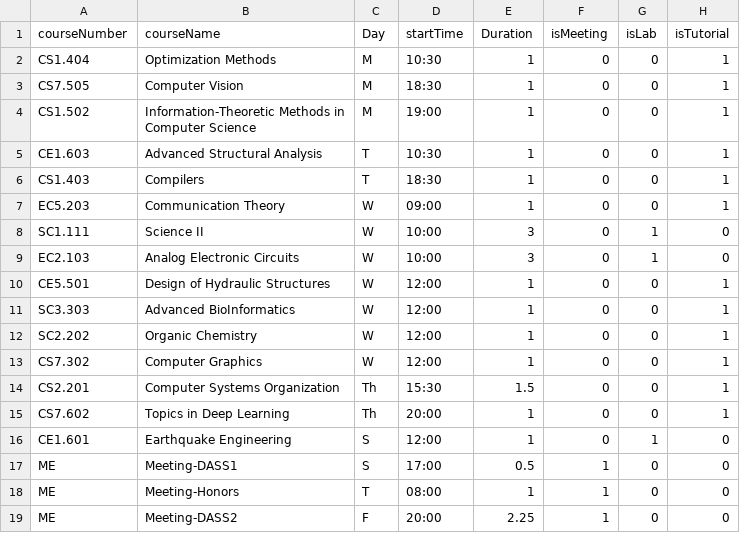
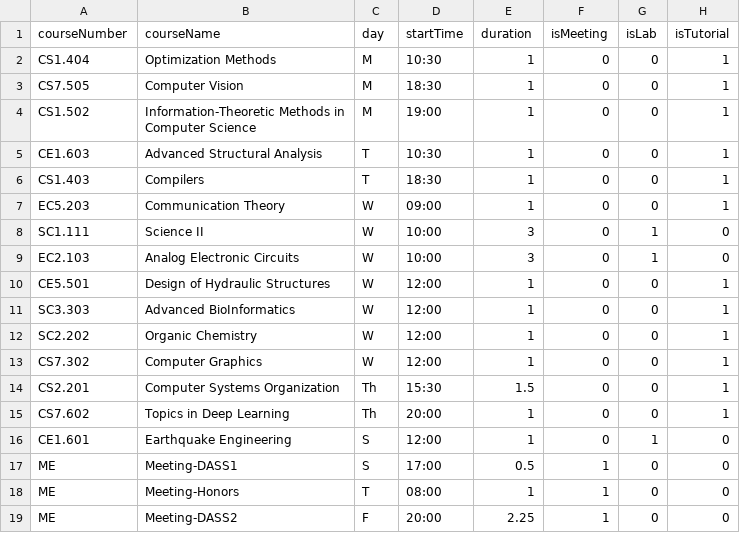
Before and after one commit to Mitanshk01/DVLab3_Datasets, a CSV file: lab-tut-meet.csv, drawn as a sheet.

Commit message:
Update lab-tut-meet.csv

```diff
--- a/lab-tut-meet.csv
+++ b/lab-tut-meet.csv
@@ -1,2 +1,2 @@
-courseNumber,courseName,Day,startTime,Duration,isMeeting,isLab,isTutorial
+courseNumber,courseName,day,startTime,duration,isMeeting,isLab,isTutorial
 CS1.404,Optimization Methods,M,10:30,1,0,0,1
```
